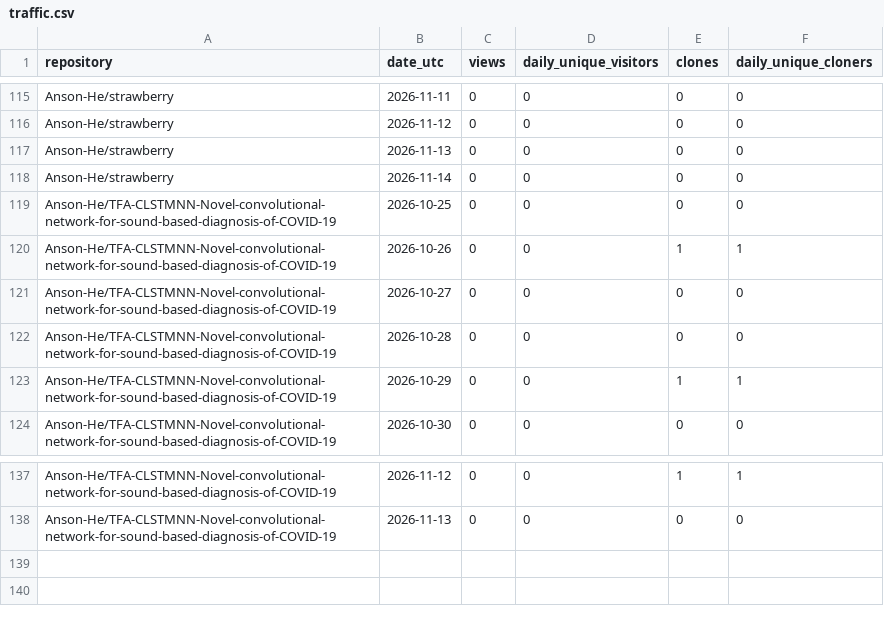
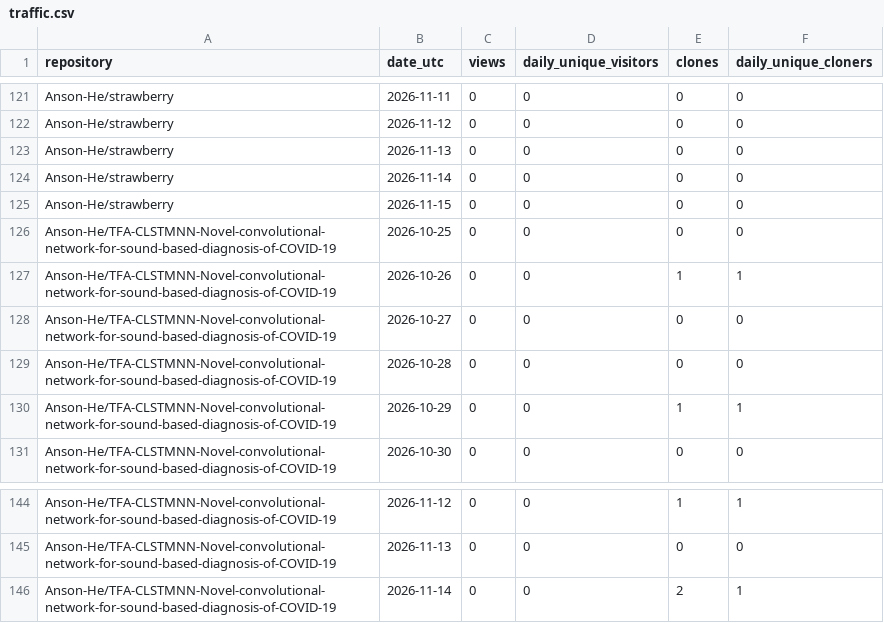
Before and after one commit to Anson-He/github-traffic-vault, a CSV file: data/traffic.csv, drawn as a sheet; only a part is shown, gaps mark what is left out; the diff covers the shown part only; the diff names each change by its address in the sheet, - before the commit and + after, or states it on an @@ line.

```diff
--- a/data/traffic.csv
+++ b/data/traffic.csv
+row 125: Anson-He/strawberry | 2026-11-15 | 0 | 0 | 0 | 0
+row 146: Anson-He/TFA-CLSTMNN-Novel-convolutional-network-for-sound-based-diagnosis-of-COVID-19 | 2026-11-14 | 0 | 0 | 2 | 1
```
Also changed, not shown: 6 added rows elsewhere in this file, 9 other files.
